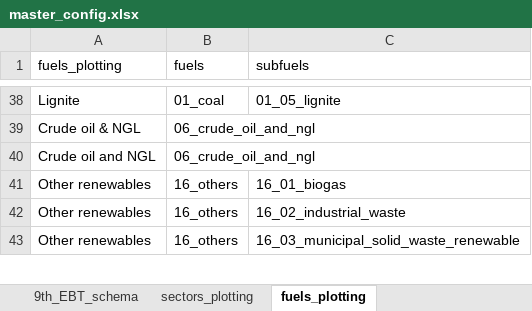
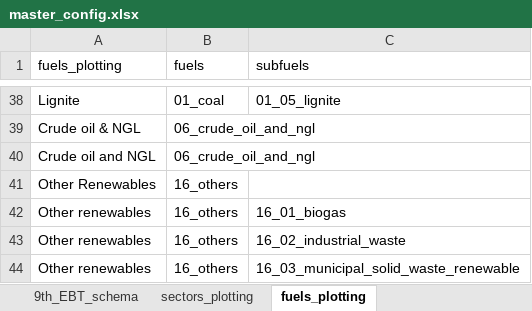
Before and after one commit to asia-pacific-energy-research-centre/9th_edition_visualisation, an Excel workbook: config/master_config.xlsx, sheet fuels_plotting, drawn as a sheet; only a part is shown, gaps mark what is left out; values as stored, in another font and other column widths than the file's, no borders; charts and pictures not drawn; the diff names each change by its address in the sheet, - before the commit and + after, or states it on an @@ line.

```diff
--- a/config/master_config.xlsx (sheet fuels_plotting)
+++ b/config/master_config.xlsx (sheet fuels_plotting)
+row 41: Other Renewables | 16_others
```
Also changed, not shown: sheet table_id_to_chart, sheet colors, sheet plotting_specifications, 7 other files.
